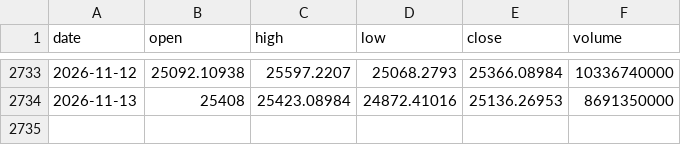
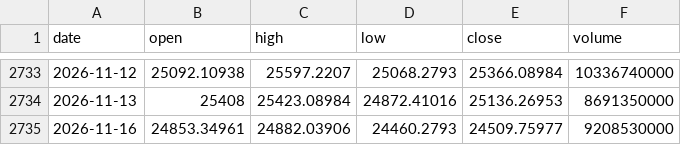
Before and after one commit to chikuang/market-pulse-dashboard, a CSV file: docs/latest/data/NASDAQ.csv, drawn as a sheet; only a part is shown, gaps mark what is left out.

```diff
--- a/docs/latest/data/NASDAQ.csv
+++ b/docs/latest/data/NASDAQ.csv
@@ -2734 +2734,2 @@ date,open,high,low,close,volume
 2026-11-13,25408,25423.08984,24872.41016,25136.26953,8691350000
+2026-11-16,24853.34961,24882.03906,24460.2793,24509.75977,9208530000
```
Also changed, not shown: docs/latest/data/CA.csv, docs/latest/data/TW.csv, 9 other files.
